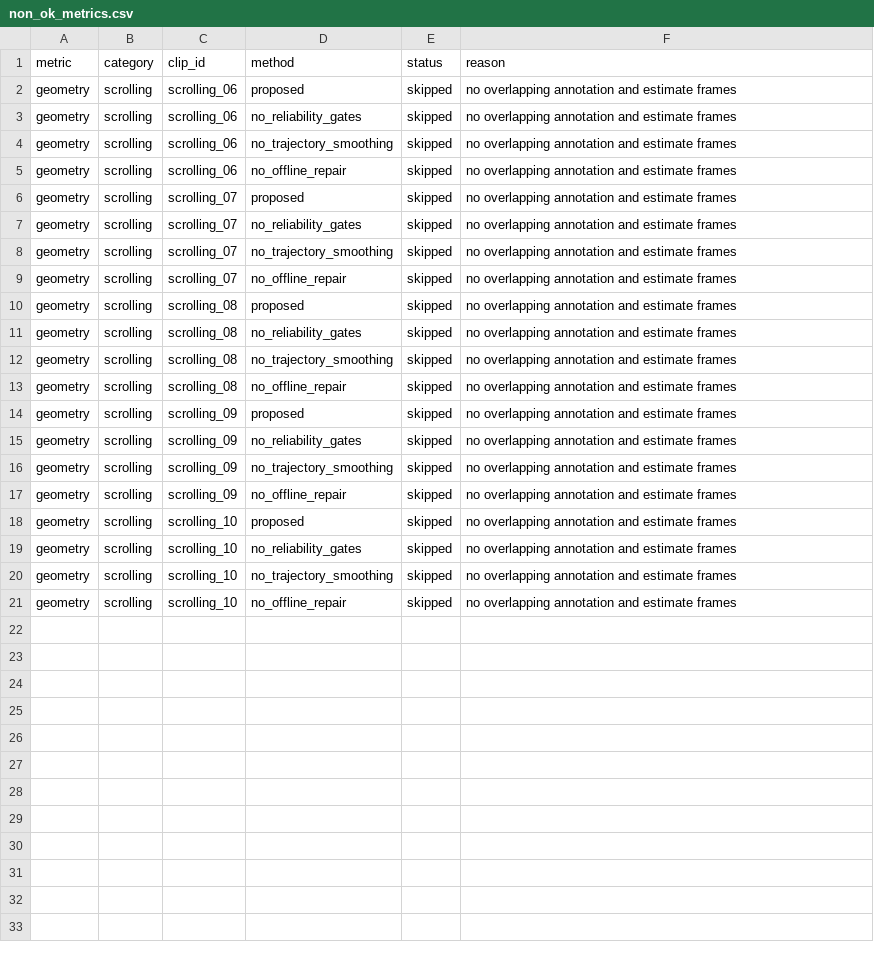
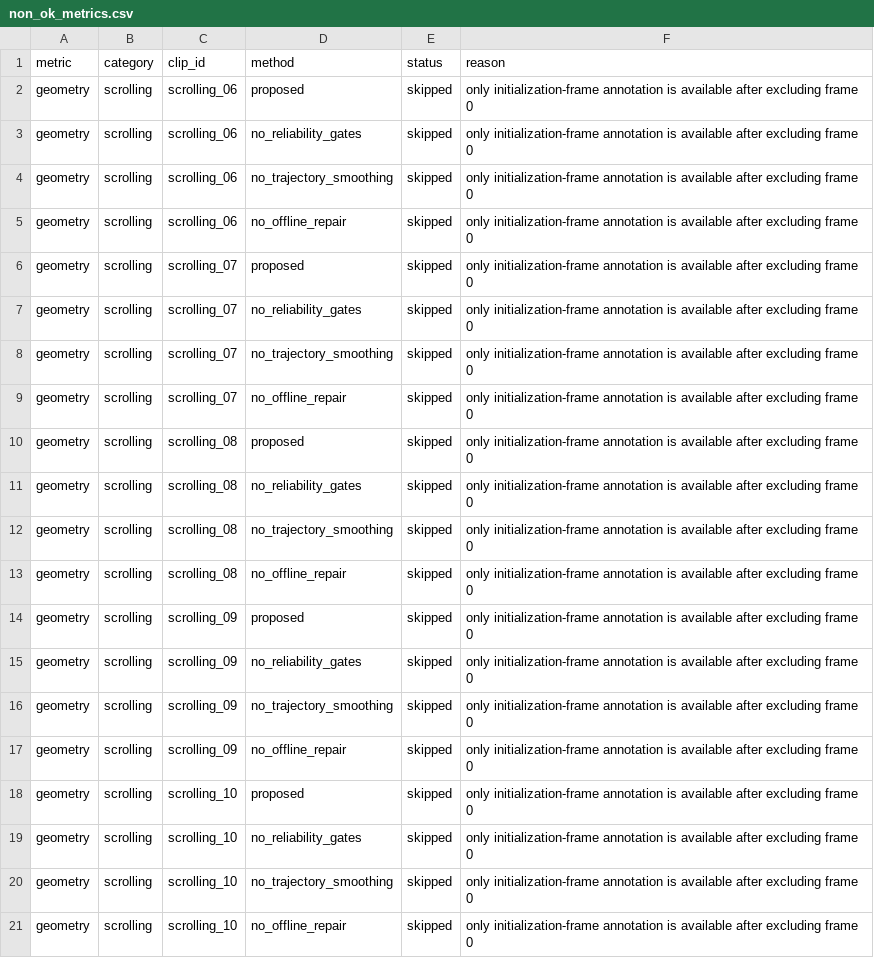
Before and after one commit to Chr0mium24/screen-normalize, a CSV file: doc/paper/results/full_ablation_first_pass/non_ok_metrics.csv, drawn as a sheet; the diff names each change by its address in the sheet, - before the commit and + after, or states it on an @@ line.

```diff
--- a/doc/paper/results/full_ablation_first_pass/non_ok_metrics.csv
+++ b/doc/paper/results/full_ablation_first_pass/non_ok_metrics.csv
-F2:F21 (reason): no overlapping annotation and estimate frames
+F2:F21 (reason): only initialization-frame annotation is available after excluding frame 0
```
Also changed, not shown: doc/paper/results/full_ablation_first_pass/ablation_aggregate_metrics.csv, doc/paper/results/full_pipeline_first_pass/all_metrics.csv, 14 other files.
